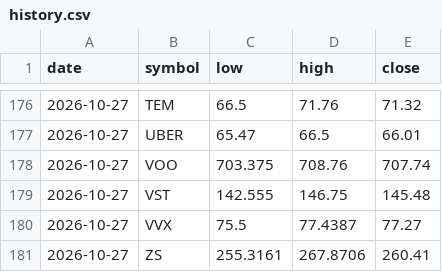
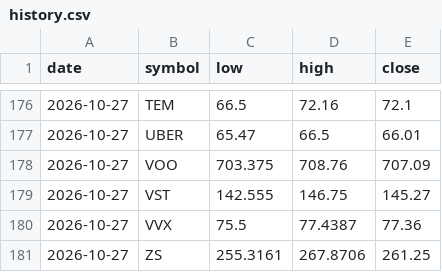
Before and after one commit to fazalcd/fzl-drops, a CSV file: history.csv, drawn as a sheet; only a part is shown, gaps mark what is left out; the diff covers the shown part only.

```diff
--- a/history.csv
+++ b/history.csv
@@ -176,6 +176,6 @@ date,symbol,low,high,close
-2026-10-27,TEM,66.5,71.76,71.32
+2026-10-27,TEM,66.5,72.16,72.1
 2026-10-27,UBER,65.47,66.5,66.01
-2026-10-27,VOO,703.375,708.76,707.74
-2026-10-27,VST,142.555,146.75,145.48
-2026-10-27,VVX,75.5,77.4387,77.27
-2026-10-27,ZS,255.3161,267.8706,260.41
+2026-10-27,VOO,703.375,708.76,707.09
+2026-10-27,VST,142.555,146.75,145.27
+2026-10-27,VVX,75.5,77.4387,77.36
+2026-10-27,ZS,255.3161,267.8706,261.25
```
Also changed, not shown: 57 edited cells elsewhere in this file.
